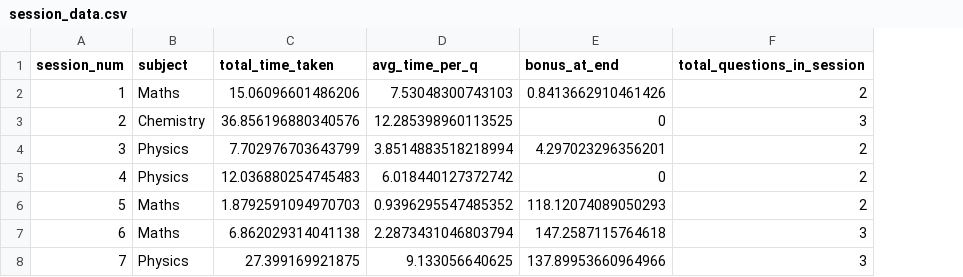
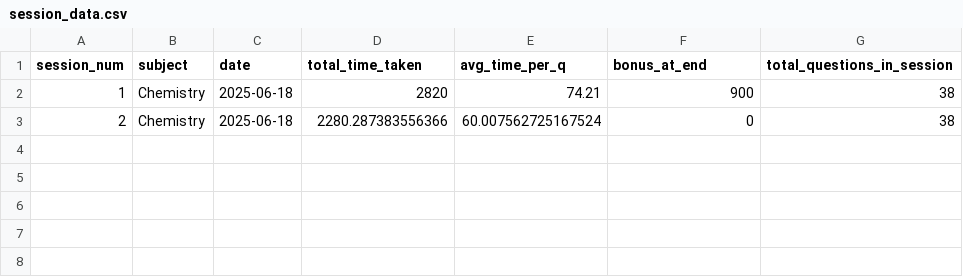
Before and after one commit to Yashasvi-SinghSaini/Qimer, a CSV file: session_data.csv, drawn as a sheet; removed rows and columns are numbered as before the commit, all else as after; the diff names each change by its address in the sheet, - before the commit and + after, or states it on an @@ line.

Commit message:
Added celebration on question goal competion

```diff
--- a/session_data.csv
+++ b/session_data.csv
+column C (date), rows 2-3: 2025-06-18 | 2025-06-18
-B2 (subject): Maths
+B2 (subject): Chemistry
-D2 (total_time_taken): 15.06096601486206
+D2 (total_time_taken): 2820
-E2 (avg_time_per_q): 7.53048300743103
+E2 (avg_time_per_q): 74.21
-F2 (bonus_at_end): 0.8413662910461426
+F2 (bonus_at_end): 900
-G2 (total_questions_in_session): 2
+G2 (total_questions_in_session): 38
-D3 (total_time_taken): 36.856196880340576
+D3 (total_time_taken): 2280.287383556366
-E3 (avg_time_per_q): 12.285398960113525
+E3 (avg_time_per_q): 60.007562725167524
-G3 (total_questions_in_session): 3
+G3 (total_questions_in_session): 38
-row 4: 3 | Physics | 7.702976703643799 | 3.8514883518218994 | 4.297023296356201 | 2
-row 5: 4 | Physics | 12.036880254745483 | 6.018440127372742 | 0 | 2
-row 6: 5 | Maths | 1.8792591094970703 | 0.9396295547485352 | 118.12074089050293 | 2
-row 7: 6 | Maths | 6.862029314041138 | 2.2873431046803794 | 147.2587115764618 | 3
-row 8: 7 | Physics | 27.399169921875 | 9.133056640625 | 137.89953660964966 | 3
```
Also changed, not shown: 3 other files.
